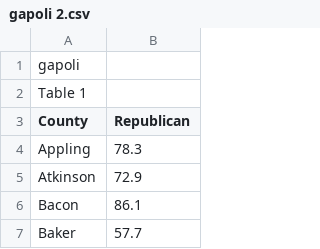
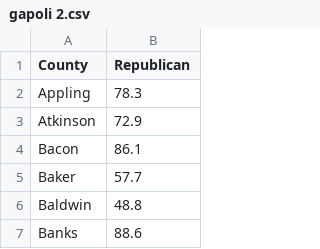
Before and after one commit to cob224/stemsi, a CSV file: gapoli 2.csv, drawn as a sheet; only a part is shown; the shorter side is filled out with more unchanged rows.

Commit message:
Update gapoli 2.csv

```diff
--- a/gapoli 2.csv
+++ b/gapoli 2.csv
@@ -1,3 +1 @@
-gapoli
-Table 1,
 County,Republican
```
